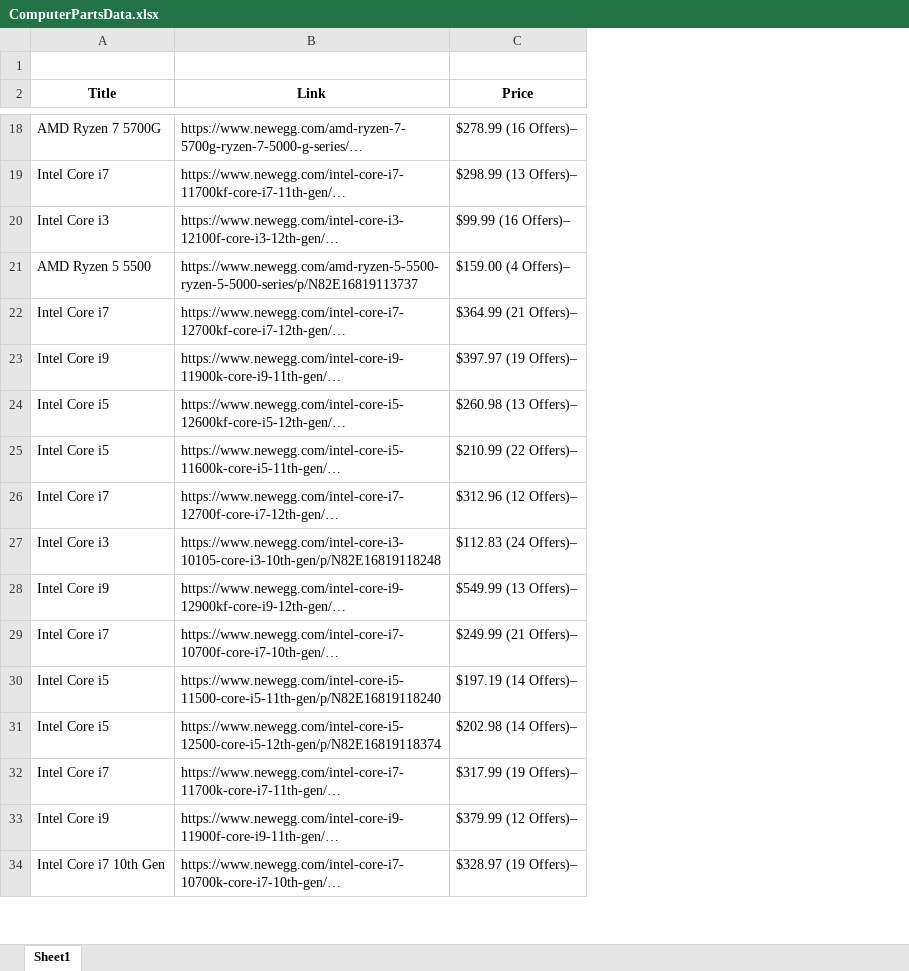
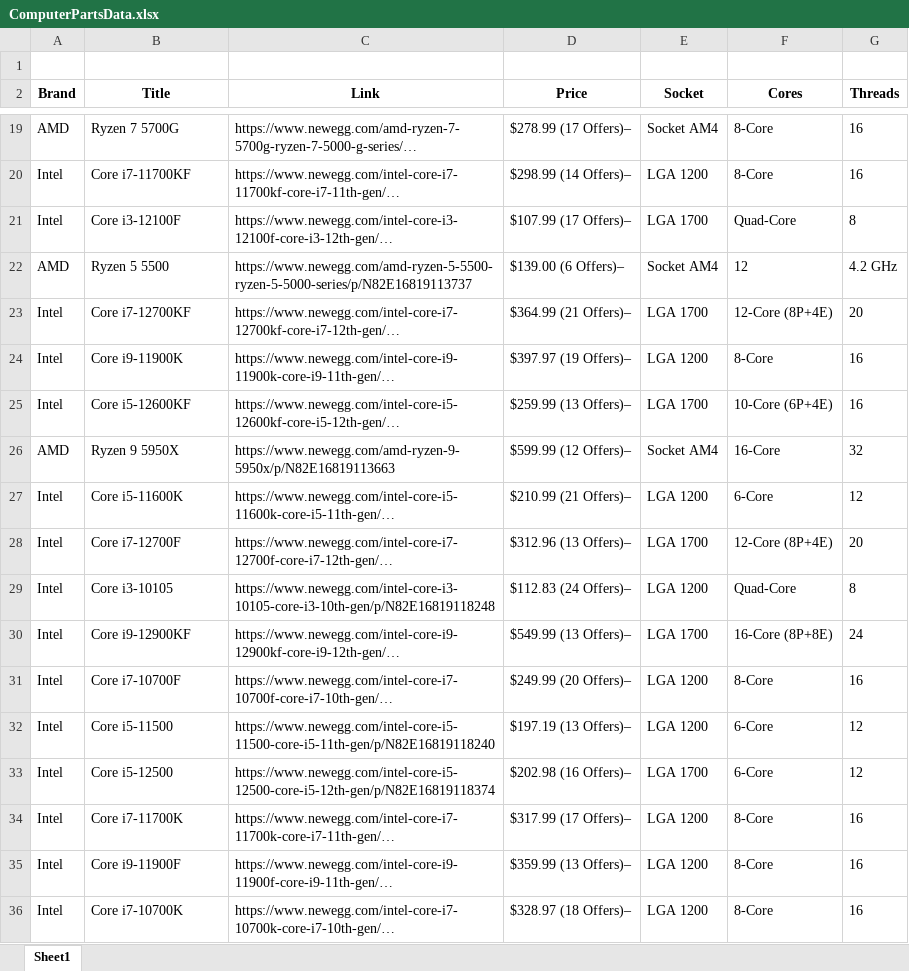
Before and after one commit to mattleroy/ScrapeAway, an Excel workbook: ComputerPartsData.xlsx, sheet Sheet1, drawn as a sheet; only a part is shown, gaps mark what is left out; long unchanged cells end in …; values as stored, in another font and other column widths than the file's, no borders; addresses are those after the commit; the diff covers the shown part only; the diff names each change by its address in the sheet, - before the commit and + after, or states it on an @@ line.

Commit message:
Now successfully inserts new column data into dataframe with WebFunctions. WebFunctions needs to be updated to pull correct data.
Signed-off-by: Upterry <mattleroy11@gmail.com>

```diff
--- a/ComputerPartsData.xlsx (sheet Sheet1)
+++ b/ComputerPartsData.xlsx (sheet Sheet1)
+column A (Brand), rows 19-25: AMD | Intel | Intel | AMD | Intel | Intel | Intel; rows 27-36: all Intel
+column E (Socket), rows 19-25: Socket AM4 | LGA 1200 | LGA 1700 | Socket AM4 | LGA 1700 | LGA 1200 | LGA 1700; rows 27-36: LGA 1200 | LGA 1700 | LGA 1200 | LGA 1700 | LGA 1200 | LGA 1200 | LGA 1700 | LGA 1200 | LGA 1200 | LGA 1200
+column F (Cores), rows 19-25: 8-Core | 8-Core | Quad-Core | 12 | 12-Core (8P+4E) | 8-Core | 10-Core (6P+4E); rows 27-36: 6-Core | 12-Core (8P+4E) | Quad-Core | 16-Core (8P+8E) | 8-Core | 6-Core | 6-Core | 8-Core | 8-Core | 8-Core
+column G (Threads), rows 19-25: 16 | 16 | 8 | 4.2 GHz | 20 | 16 | 16; rows 27-36: 12 | 20 | 8 | 24 | 16 | 12 | 12 | 16 | 16 | 16
-B19 (Title): AMD Ryzen 7 5700G
+B19 (Title): Ryzen 7 5700G
-D19 (Price): $278.99 (16 Offers)–
+D19 (Price): $278.99 (17 Offers)–
-B20 (Title): Intel Core i7
+B20 (Title): Core i7-11700KF
-D20 (Price): $298.99 (13 Offers)–
+D20 (Price): $298.99 (14 Offers)–
-B21 (Title): Intel Core i3
+B21 (Title): Core i3-12100F
-D21 (Price): $99.99 (16 Offers)–
+D21 (Price): $107.99 (17 Offers)–
-B22 (Title): AMD Ryzen 5 5500
+B22 (Title): Ryzen 5 5500
-D22 (Price): $159.00 (4 Offers)–
+D22 (Price): $139.00 (6 Offers)–
-B23 (Title): Intel Core i7
+B23 (Title): Core i7-12700KF
-B24 (Title): Intel Core i9
+B24 (Title): Core i9-11900K
-B25 (Title): Intel Core i5
+B25 (Title): Core i5-12600KF
-D25 (Price): $260.98 (13 Offers)–
+D25 (Price): $259.99 (13 Offers)–
+row 26: AMD | Ryzen 9 5950X | https://www.newegg.com/amd-ryzen-9-5950x/p/N82E16819113663 | $599.99 (12 Offers)– | Socket AM4 | 16-Core | 32
-B27 (Title): Intel Core i5
+B27 (Title): Core i5-11600K
-D27 (Price): $210.99 (22 Offers)–
+D27 (Price): $210.99 (21 Offers)–
-B28 (Title): Intel Core i7
+B28 (Title): Core i7-12700F
-D28 (Price): $312.96 (12 Offers)–
+D28 (Price): $312.96 (13 Offers)–
-B29 (Title): Intel Core i3
+B29 (Title): Core i3-10105
-B30 (Title): Intel Core i9
+B30 (Title): Core i9-12900KF
-B31 (Title): Intel Core i7
+B31 (Title): Core i7-10700F
-D31 (Price): $249.99 (21 Offers)–
+D31 (Price): $249.99 (20 Offers)–
-B32 (Title): Intel Core i5
+B32 (Title): Core i5-11500
-D32 (Price): $197.19 (14 Offers)–
+D32 (Price): $197.19 (13 Offers)–
-B33 (Title): Intel Core i5
+B33 (Title): Core i5-12500
-D33 (Price): $202.98 (14 Offers)–
+D33 (Price): $202.98 (16 Offers)–
-B34 (Title): Intel Core i7
+B34 (Title): Core i7-11700K
-D34 (Price): $317.99 (19 Offers)–
+D34 (Price): $317.99 (17 Offers)–
-B35 (Title): Intel Core i9
+B35 (Title): Core i9-11900F
-D35 (Price): $379.99 (12 Offers)–
+D35 (Price): $359.99 (13 Offers)–
-B36 (Title): Intel Core i7 10th Gen
+B36 (Title): Core i7-10700K
-D36 (Price): $328.97 (19 Offers)–
+D36 (Price): $328.97 (18 Offers)–
```
Also changed, not shown: 1 added row, 2 removed rows and 32 edited cells elsewhere in this sheet, 1 other file.
